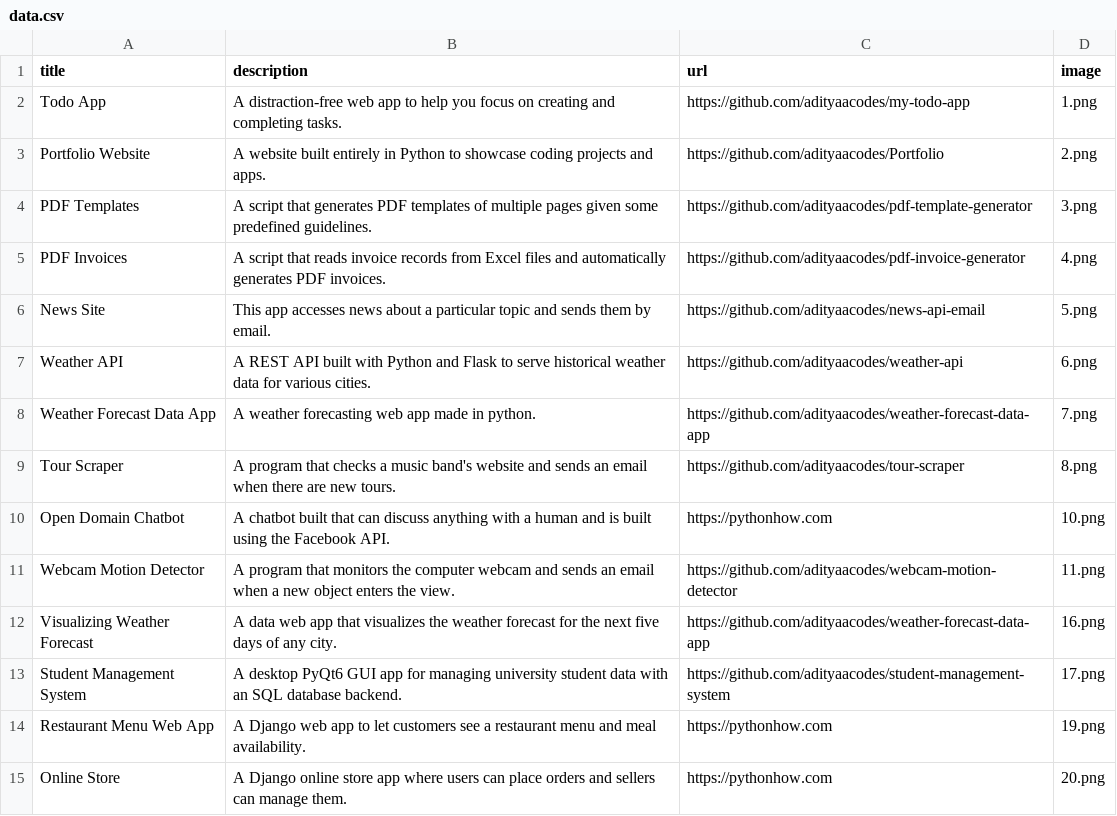
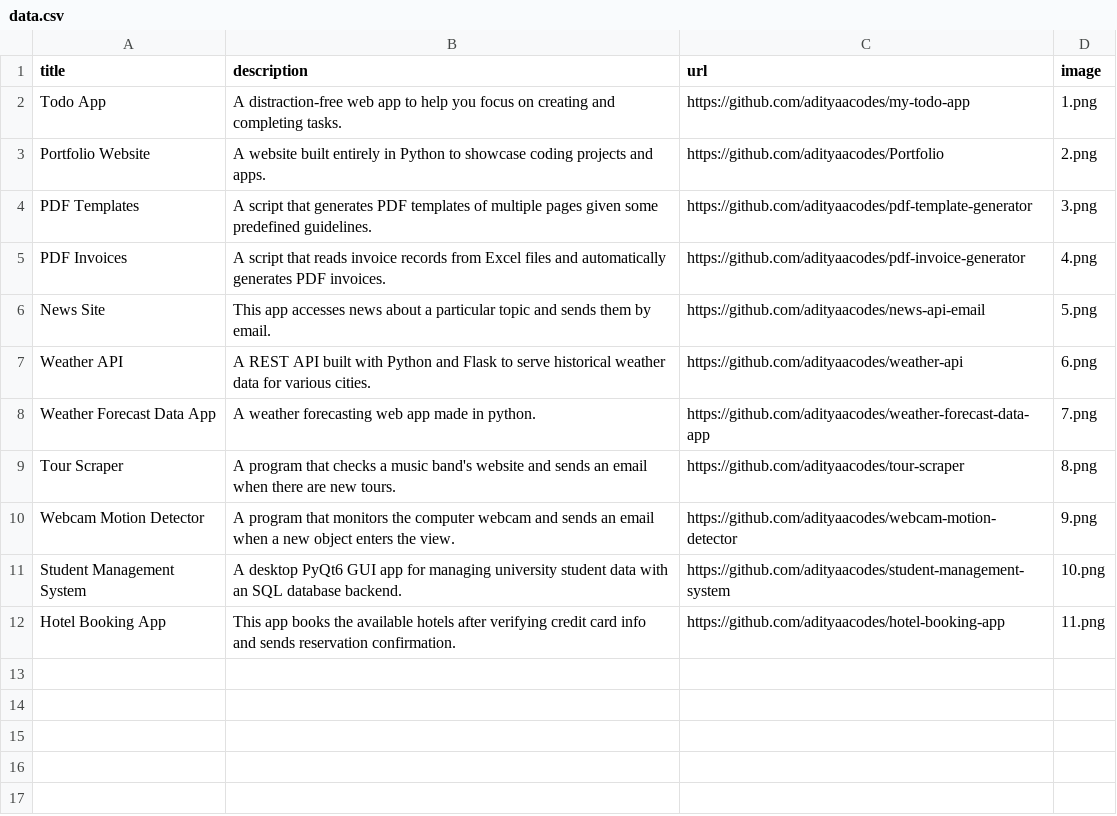
Before and after one commit to adityachaudhary99/Portfolio-Website, a CSV file: data.csv, drawn as a sheet.

```diff
--- a/data.csv
+++ b/data.csv
@@ -9,7 +9,4 @@ Weather Forecast Data App;A weather forecasting web app made in python.;https://
 Tour Scraper;A program that checks a music band's website and sends an email when there are new tours.;https://github.com/adityaacodes/tour-scraper;8.png
-Open Domain Chatbot;A chatbot built that can discuss anything with a human and is built using the Facebook API.;https://pythonhow.com;10.png
-Webcam Motion Detector;A program that monitors the computer webcam and sends an email when a new object enters the view.;https://github.com/adityaacodes/webcam-motion-detector;11.png
-Visualizing Weather Forecast;A data web app that visualizes the weather forecast for the next five days of any city.;https://github.com/adityaacodes/weather-forecast-data-app;16.png
-Student Management System;A desktop PyQt6 GUI app for managing university student data with an SQL database backend.;https://github.com/adityaacodes/student-management-system;17.png
-Restaurant Menu Web App;A Django web app to let customers see a restaurant menu and meal availability.;https://pythonhow.com;19.png
-Online Store;A Django online store app where users can place orders and sellers can manage them.;https://pythonhow.com;20.png
+Webcam Motion Detector;A program that monitors the computer webcam and sends an email when a new object enters the view.;https://github.com/adityaacodes/webcam-motion-detector;9.png
+Student Management System;A desktop PyQt6 GUI app for managing university student data with an SQL database backend.;https://github.com/adityaacodes/student-management-system;10.png
+Hotel Booking App;This app books the available hotels after verifying credit card info and sends reservation confirmation.;https://github.com/adityaacodes/hotel-booking-app;11.png
```
Also changed, not shown: 5 other files.
